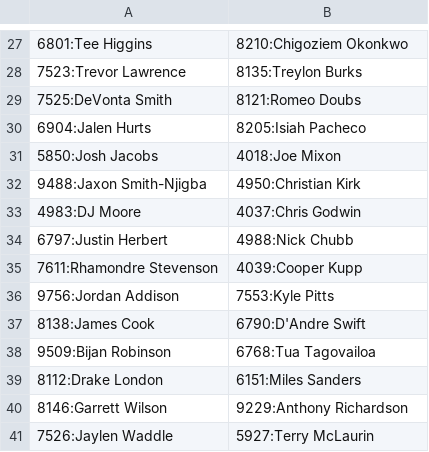
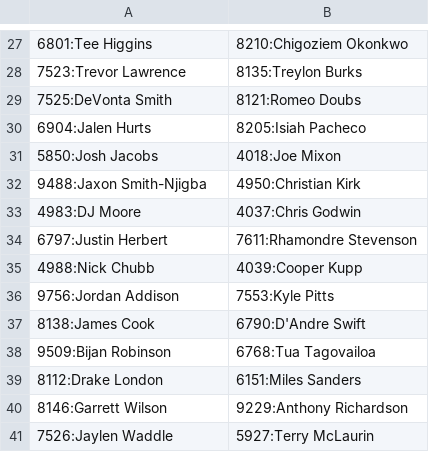
Before and after one commit to chrisnel01/Sleeper-League, a CSV file: contracts.csv, drawn as a sheet; only a part is shown, gaps mark what is left out.

Commit message:
contracts updated

```diff
--- a/contracts.csv
+++ b/contracts.csv
@@ -33,4 +33,4 @@
 4983:DJ Moore,4037:Chris Godwin
-6797:Justin Herbert,4988:Nick Chubb
-7611:Rhamondre Stevenson,4039:Cooper Kupp
+6797:Justin Herbert,7611:Rhamondre Stevenson
+4988:Nick Chubb,4039:Cooper Kupp
 9756:Jordan Addison,7553:Kyle Pitts
```
Also changed, not shown: 1 other file.
